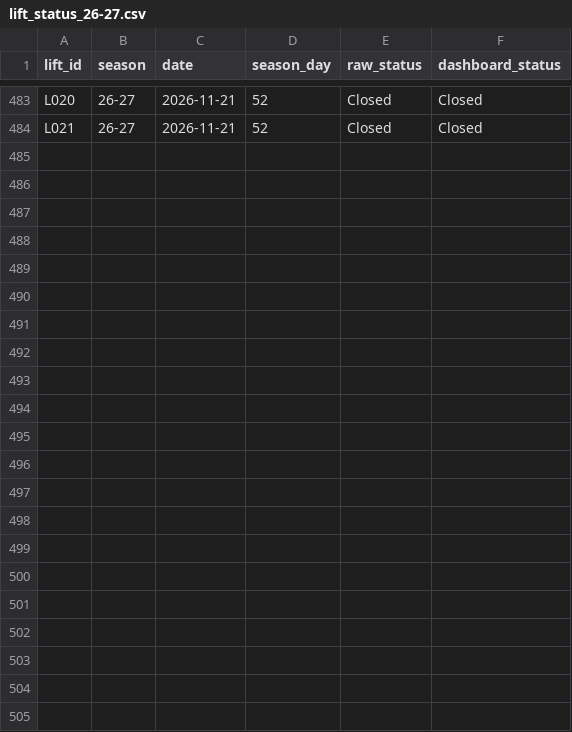
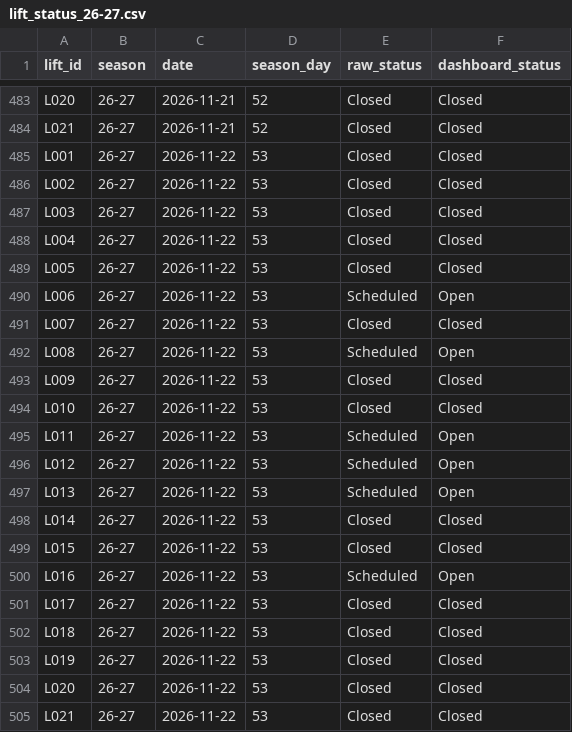
Before and after one commit to carneyam/keystone-terrain-dashboard, a CSV file: data/lift_status_26-27.csv, drawn as a sheet; only a part is shown, gaps mark what is left out; the diff names each change by its address in the sheet, - before the commit and + after, or states it on an @@ line.

```diff
--- a/data/lift_status_26-27.csv
+++ b/data/lift_status_26-27.csv
+row 485: L001 | 26-27 | 2026-11-22 | 53 | Closed | Closed
+row 486: L002 | 26-27 | 2026-11-22 | 53 | Closed | Closed
+row 487: L003 | 26-27 | 2026-11-22 | 53 | Closed | Closed
+row 488: L004 | 26-27 | 2026-11-22 | 53 | Closed | Closed
+row 489: L005 | 26-27 | 2026-11-22 | 53 | Closed | Closed
+row 490: L006 | 26-27 | 2026-11-22 | 53 | Scheduled | Open
+row 491: L007 | 26-27 | 2026-11-22 | 53 | Closed | Closed
+row 492: L008 | 26-27 | 2026-11-22 | 53 | Scheduled | Open
+row 493: L009 | 26-27 | 2026-11-22 | 53 | Closed | Closed
+row 494: L010 | 26-27 | 2026-11-22 | 53 | Closed | Closed
+row 495: L011 | 26-27 | 2026-11-22 | 53 | Scheduled | Open
+row 496: L012 | 26-27 | 2026-11-22 | 53 | Scheduled | Open
+row 497: L013 | 26-27 | 2026-11-22 | 53 | Scheduled | Open
+row 498: L014 | 26-27 | 2026-11-22 | 53 | Closed | Closed
+row 499: L015 | 26-27 | 2026-11-22 | 53 | Closed | Closed
+row 500: L016 | 26-27 | 2026-11-22 | 53 | Scheduled | Open
+row 501: L017 | 26-27 | 2026-11-22 | 53 | Closed | Closed
+row 502: L018 | 26-27 | 2026-11-22 | 53 | Closed | Closed
+row 503: L019 | 26-27 | 2026-11-22 | 53 | Closed | Closed
+row 504: L020 | 26-27 | 2026-11-22 | 53 | Closed | Closed
+row 505: L021 | 26-27 | 2026-11-22 | 53 | Closed | Closed
```
Also changed, not shown: data/daily_conditions.csv, data/trail_status_26-27.csv.
